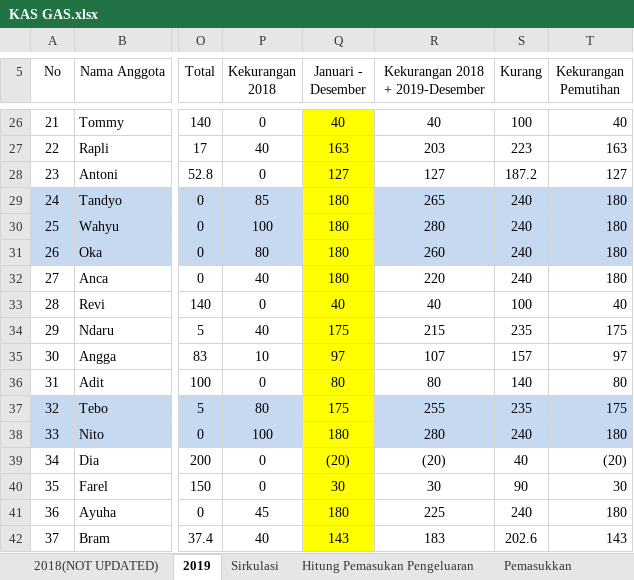
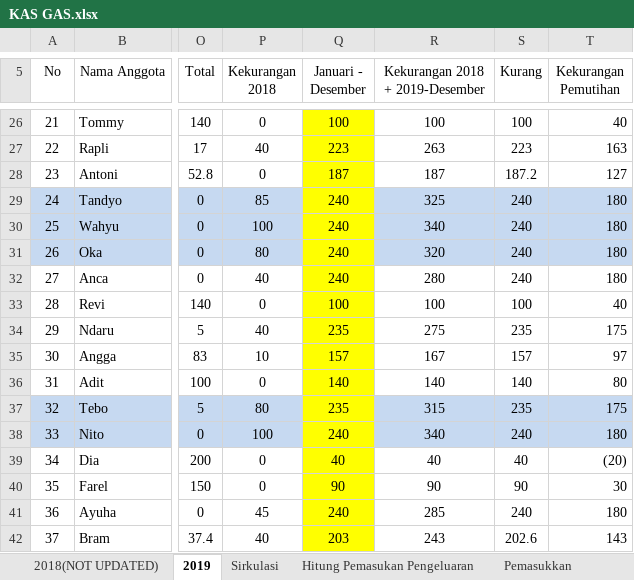
Before and after one commit to GAS08/Arsip-Keuangan-GAS, an Excel workbook: GAS/KAS GAS.xlsx, sheet 2019, drawn as a sheet; only a part is shown, gaps mark what is left out; values as stored, in another font and other column widths than the file's, no borders; conditional formats not drawn; the diff covers the shown part only; the diff names each change by its address in the sheet, - before the commit and + after, or states it on an @@ line.

Commit message:
Re Formatting
ralat perhitungan rumus fungsi tagihan pada Januari - Desember

```diff
--- a/GAS/KAS GAS.xlsx (sheet 2019)
+++ b/GAS/KAS GAS.xlsx (sheet 2019)
-Q26 (Januari - Desember): 40
+Q26 (Januari - Desember): 100
-R26 (Kekurangan 2018 + 2019-Desember): 40
+R26 (Kekurangan 2018 + 2019-Desember): 100
-Q27 (Januari - Desember): 163
+Q27 (Januari - Desember): 223
-R27 (Kekurangan 2018 + 2019-Desember): 203
+R27 (Kekurangan 2018 + 2019-Desember): 263
-Q28 (Januari - Desember): 127
+Q28 (Januari - Desember): 187
-R28 (Kekurangan 2018 + 2019-Desember): 127
+R28 (Kekurangan 2018 + 2019-Desember): 187
-Q29:Q32 (Januari - Desember): 180
+Q29:Q32 (Januari - Desember): 240
-R29 (Kekurangan 2018 + 2019-Desember): 265
+R29 (Kekurangan 2018 + 2019-Desember): 325
-R30 (Kekurangan 2018 + 2019-Desember): 280
+R30 (Kekurangan 2018 + 2019-Desember): 340
-R31 (Kekurangan 2018 + 2019-Desember): 260
+R31 (Kekurangan 2018 + 2019-Desember): 320
-R32 (Kekurangan 2018 + 2019-Desember): 220
+R32 (Kekurangan 2018 + 2019-Desember): 280
-Q33 (Januari - Desember): 40
+Q33 (Januari - Desember): 100
-R33 (Kekurangan 2018 + 2019-Desember): 40
+R33 (Kekurangan 2018 + 2019-Desember): 100
-Q34 (Januari - Desember): 175
+Q34 (Januari - Desember): 235
-R34 (Kekurangan 2018 + 2019-Desember): 215
+R34 (Kekurangan 2018 + 2019-Desember): 275
-Q35 (Januari - Desember): 97
+Q35 (Januari - Desember): 157
-R35 (Kekurangan 2018 + 2019-Desember): 107
+R35 (Kekurangan 2018 + 2019-Desember): 167
-Q36 (Januari - Desember): 80
+Q36 (Januari - Desember): 140
-R36 (Kekurangan 2018 + 2019-Desember): 80
+R36 (Kekurangan 2018 + 2019-Desember): 140
-Q37 (Januari - Desember): 175
+Q37 (Januari - Desember): 235
-R37 (Kekurangan 2018 + 2019-Desember): 255
+R37 (Kekurangan 2018 + 2019-Desember): 315
-Q38 (Januari - Desember): 180
+Q38 (Januari - Desember): 240
-R38 (Kekurangan 2018 + 2019-Desember): 280
+R38 (Kekurangan 2018 + 2019-Desember): 340
-Q39 (Januari - Desember): (20)
+Q39 (Januari - Desember): 40
-R39 (Kekurangan 2018 + 2019-Desember): (20)
+R39 (Kekurangan 2018 + 2019-Desember): 40
-Q40 (Januari - Desember): 30
+Q40 (Januari - Desember): 90
-R40 (Kekurangan 2018 + 2019-Desember): 30
+R40 (Kekurangan 2018 + 2019-Desember): 90
-Q41 (Januari - Desember): 180
+Q41 (Januari - Desember): 240
-R41 (Kekurangan 2018 + 2019-Desember): 225
+R41 (Kekurangan 2018 + 2019-Desember): 285
-Q42 (Januari - Desember): 143
+Q42 (Januari - Desember): 203
-R42 (Kekurangan 2018 + 2019-Desember): 183
+R42 (Kekurangan 2018 + 2019-Desember): 243
```
Also changed, not shown: 77 edited cells elsewhere in this sheet.
